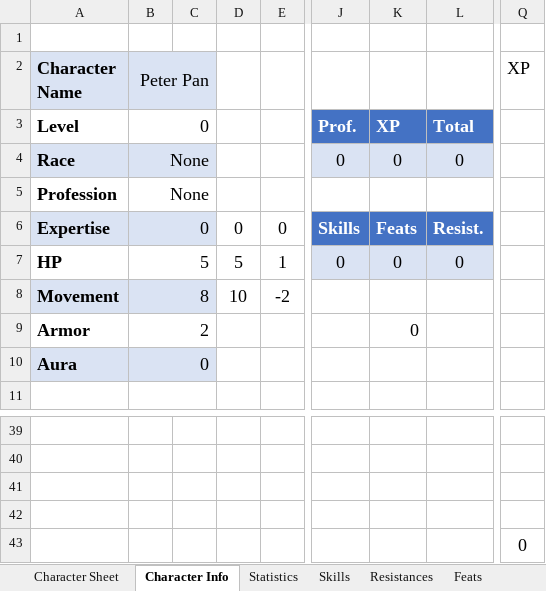
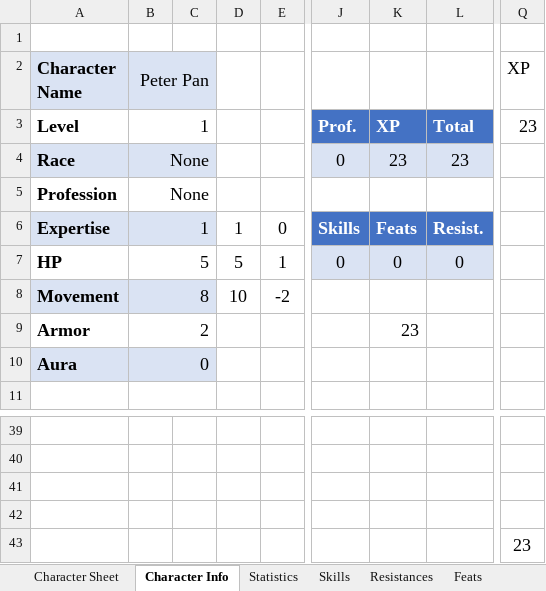
Before and after one commit to ariagaming/aria-excel, an Excel workbook: Character Sheet.xlsx, sheet Character Info, drawn as a sheet; only a part is shown, gaps mark what is left out; values as stored, in another font and other column widths than the file's, no borders; table styles not drawn; the diff names each change by its address in the sheet, - before the commit and + after, or states it on an @@ line.

Commit message:
Working on the actual Sheet of the character sheet

```diff
--- a/Character Sheet.xlsx (sheet Character Info)
+++ b/Character Sheet.xlsx (sheet Character Info)
-B3 (Peter Pan): 0
+B3 (Peter Pan): 1
-Q3 (XP): (empty)
+Q3 (XP): 23
-K4: 0
+K4: 23
-L4: 0
+L4: 23
-B6 (Peter Pan): 0
+B6 (Peter Pan): 1
-D6: 0
+D6: 1
-K9: 0
+K9: 23
-Q43 (XP): 0
+Q43 (XP): 23
```
Also changed, not shown: sheet Character Sheet, sheet Lookup Data, formulas that keep their value.
